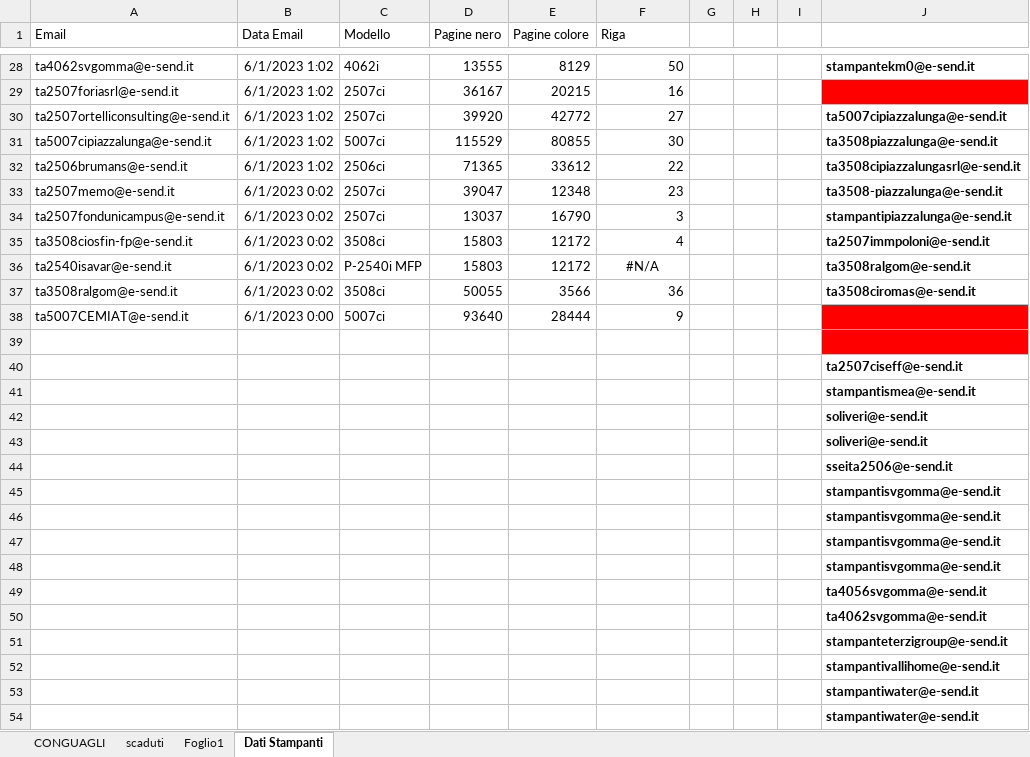
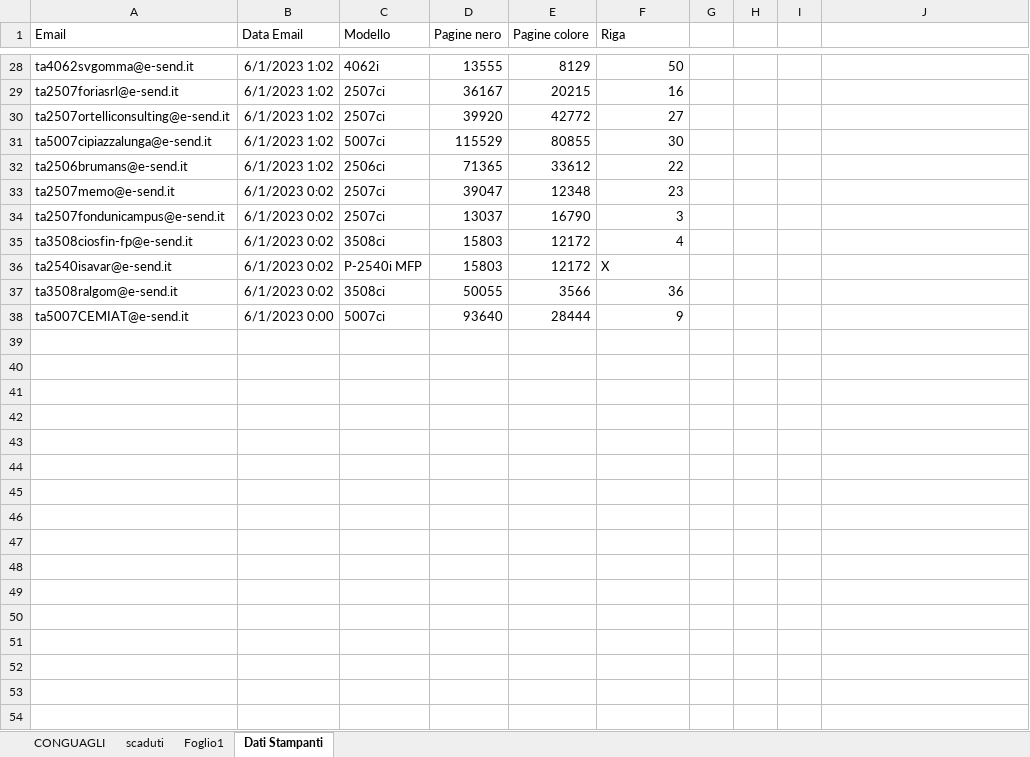
Before and after one commit to Swer4412/Excel, an Excel workbook: noleggi.xlsm, sheet Dati Stampanti, drawn as a sheet; only a part is shown, gaps mark what is left out; values as stored, in another font and other column widths than the file's, no borders; charts and pictures not drawn; the diff covers the shown part only; the diff names each change by its address in the sheet, - before the commit and + after, or states it on an @@ line.

```diff
--- a/noleggi.xlsm (sheet Dati Stampanti)
+++ b/noleggi.xlsm (sheet Dati Stampanti)
-J28: stampantekm0@e-send.it
+J28: (empty)
-J29 fill: #FF0000
+J29 fill: none
-J30: ta5007cipiazzalunga@e-send.it
+J30: (empty)
-J31: ta3508piazzalunga@e-send.it
+J31: (empty)
-J32: ta3508cipiazzalungasrl@e-send.it
+J32: (empty)
-J33: ta3508-piazzalunga@e-send.it
+J33: (empty)
-J34: stampantipiazzalunga@e-send.it
+J34: (empty)
-J35: ta2507immpoloni@e-send.it
+J35: (empty)
-F36 (Riga): #N/A
+F36 (Riga): X
-F36 alignment: center
+F36 alignment: left
-J36: ta3508ralgom@e-send.it
+J36: (empty)
-J37: ta3508ciromas@e-send.it
+J37: (empty)
-J38 fill: #FF0000
+J38 fill: none
-row 39: (empty)
-row 40:  |  |  |  |  |  |  |  |  | ta2507ciseff@e-send.it
-row 41:  |  |  |  |  |  |  |  |  | stampantismea@e-send.it
-row 42:  |  |  |  |  |  |  |  |  | soliveri@e-send.it
-row 43:  |  |  |  |  |  |  |  |  | soliveri@e-send.it
-row 44:  |  |  |  |  |  |  |  |  | sseita2506@e-send.it
-row 45:  |  |  |  |  |  |  |  |  | stampantisvgomma@e-send.it
-row 46:  |  |  |  |  |  |  |  |  | stampantisvgomma@e-send.it
-row 47:  |  |  |  |  |  |  |  |  | stampantisvgomma@e-send.it
-row 48:  |  |  |  |  |  |  |  |  | stampantisvgomma@e-send.it
-row 49:  |  |  |  |  |  |  |  |  | ta4056svgomma@e-send.it
-row 50:  |  |  |  |  |  |  |  |  | ta4062svgomma@e-send.it
-row 51:  |  |  |  |  |  |  |  |  | stampanteterzigroup@e-send.it
-row 52:  |  |  |  |  |  |  |  |  | stampantivallihome@e-send.it
-row 53:  |  |  |  |  |  |  |  |  | stampantiwater@e-send.it
-row 54:  |  |  |  |  |  |  |  |  | stampantiwater@e-send.it
```
Also changed, not shown: 29 edited cells and cell formats elsewhere in this sheet, formulas that keep their value, charts or pictures, 1 other file.
